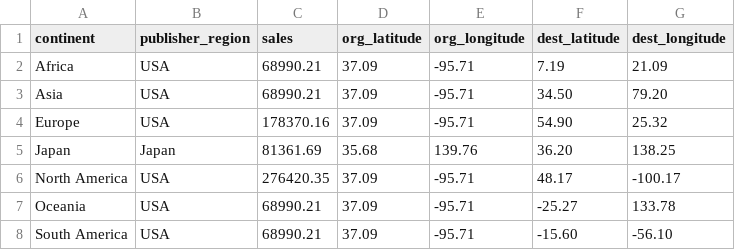
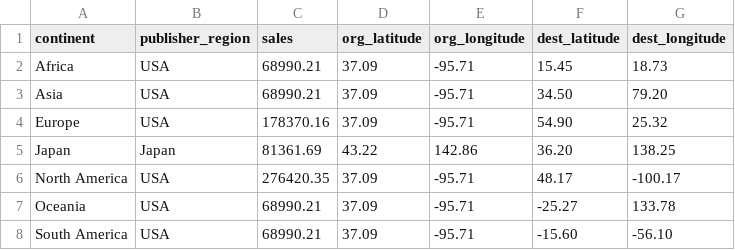
Before and after one commit to Dyee0009/FIT3179, a CSV file: Data_Visualisation_2/data/d3-sales_by_top_publisher_region.csv, drawn as a sheet.

```diff
--- a/Data_Visualisation_2/data/d3-sales_by_top_publisher_region.csv
+++ b/Data_Visualisation_2/data/d3-sales_by_top_publisher_region.csv
@@ -1,6 +1,6 @@
 continent,publisher_region,sales,org_latitude,org_longitude,dest_latitude,dest_longitude
-Africa,USA,68990.21,37.09,-95.71,7.19,21.09
+Africa,USA,68990.21,37.09,-95.71,15.45,18.73
 Asia,USA,68990.21,37.09,-95.71,34.50,79.20
 Europe,USA,178370.16,37.09,-95.71,54.90,25.32
-Japan,Japan,81361.69,35.68,139.76,36.20,138.25
+Japan,Japan,81361.69,43.22,142.86,36.20,138.25
 North America,USA,276420.35,37.09,-95.71,48.17,-100.17
```
Also changed, not shown: Data_Visualisation_2/data/d2-max_genre_sales_by_continent.csv, 2 other files.
